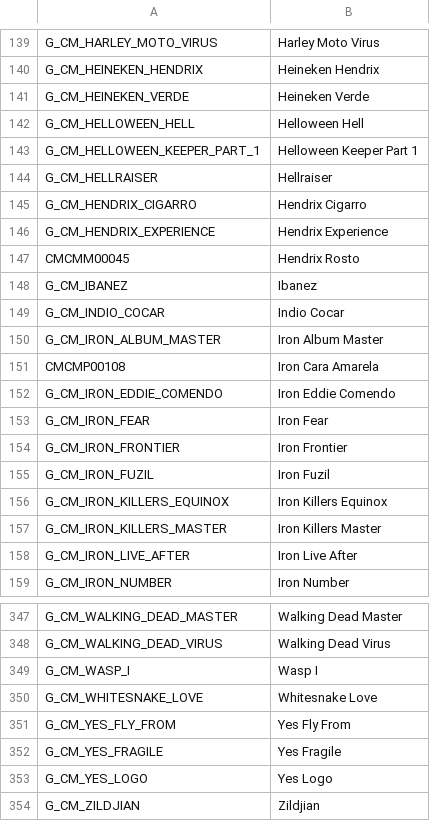
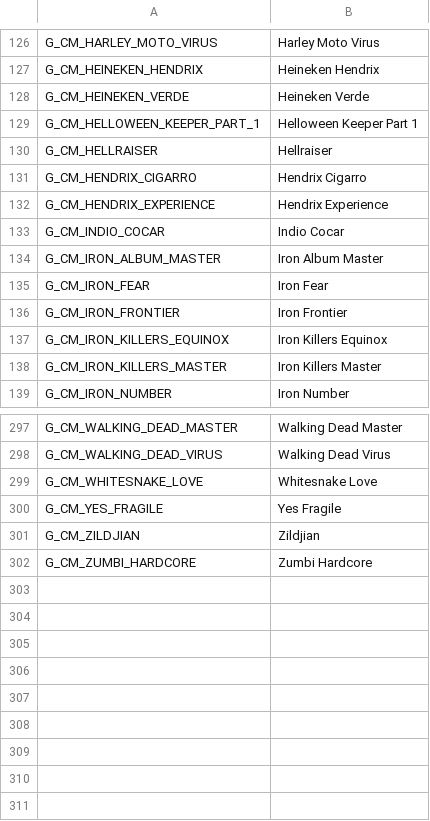
Before and after one commit to edumneves/excel, a CSV file: camisasHabilitadas.csv, drawn as a sheet; only a part is shown, gaps mark what is left out; removed rows and columns are numbered as before the commit, all else as after; the diff covers the shown part only; the diff names each change by its address in the sheet, - before the commit and + after, or states it on an @@ line.

```diff
--- a/camisasHabilitadas.csv
+++ b/camisasHabilitadas.csv
-row 142: G_CM_HELLOWEEN_HELL | Helloween Hell
-row 147: CMCMM00045 | Hendrix Rosto
-row 148: G_CM_IBANEZ | Ibanez
-row 151: CMCMP00108 | Iron Cara Amarela
-row 152: G_CM_IRON_EDDIE_COMENDO | Iron Eddie Comendo
-row 155: G_CM_IRON_FUZIL | Iron Fuzil
-row 158: G_CM_IRON_LIVE_AFTER | Iron Live After
-row 349: G_CM_WASP_I | Wasp I
-row 351: G_CM_YES_FLY_FROM | Yes Fly From
-row 353: G_CM_YES_LOGO | Yes Logo
+row 302: G_CM_ZUMBI_HARDCORE | Zumbi Hardcore
```
Also changed, not shown: 43 removed rows and 3 edited cells elsewhere in this file, camisas.csv, camisasAgrupadas.csv, 6 other files.
